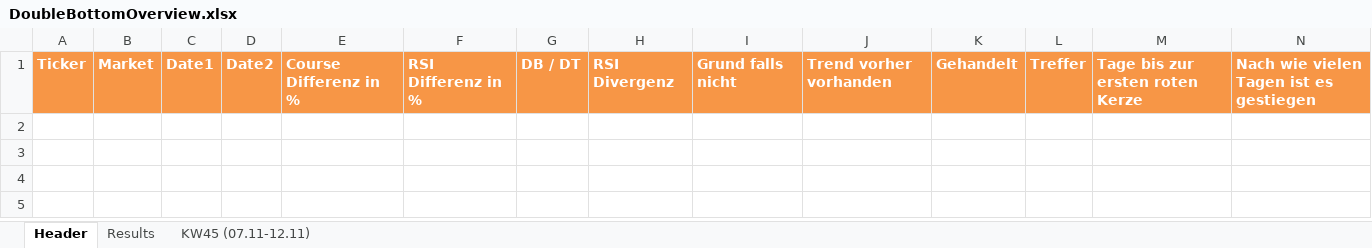
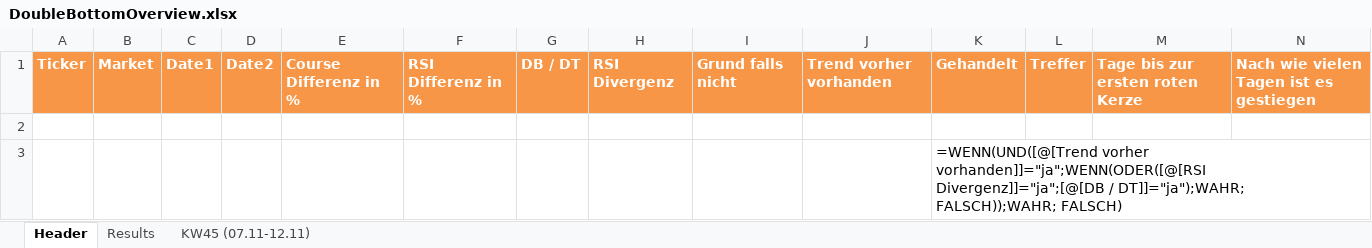
Before and after one commit to ThorstenSAP/RSI-DB-Divergence, an Excel workbook: DoubleBottomOverview.xlsx, sheet Header, drawn as a sheet; only a part is shown; values as stored, in another font and other column widths than the file's, no borders; rows hold the shown columns only; the diff names each change by its address in the sheet, - before the commit and + after, or states it on an @@ line.

```diff
--- a/DoubleBottomOverview.xlsx (sheet Header)
+++ b/DoubleBottomOverview.xlsx (sheet Header)
+row 2: (empty)
+row 3:  |  |  |  |  |  |  |  |  |  | =WENN(UND([@[Trend vorher vorhanden]]="ja";WENN(ODER([@[RSI Divergenz]]="ja";[@[DB / DT]]="ja");WAHR; FALSCH));WAHR; FALSCH)
```
Also changed, not shown: sheet KW45 (07.11-12.11), sheet Results, 1 other file.
